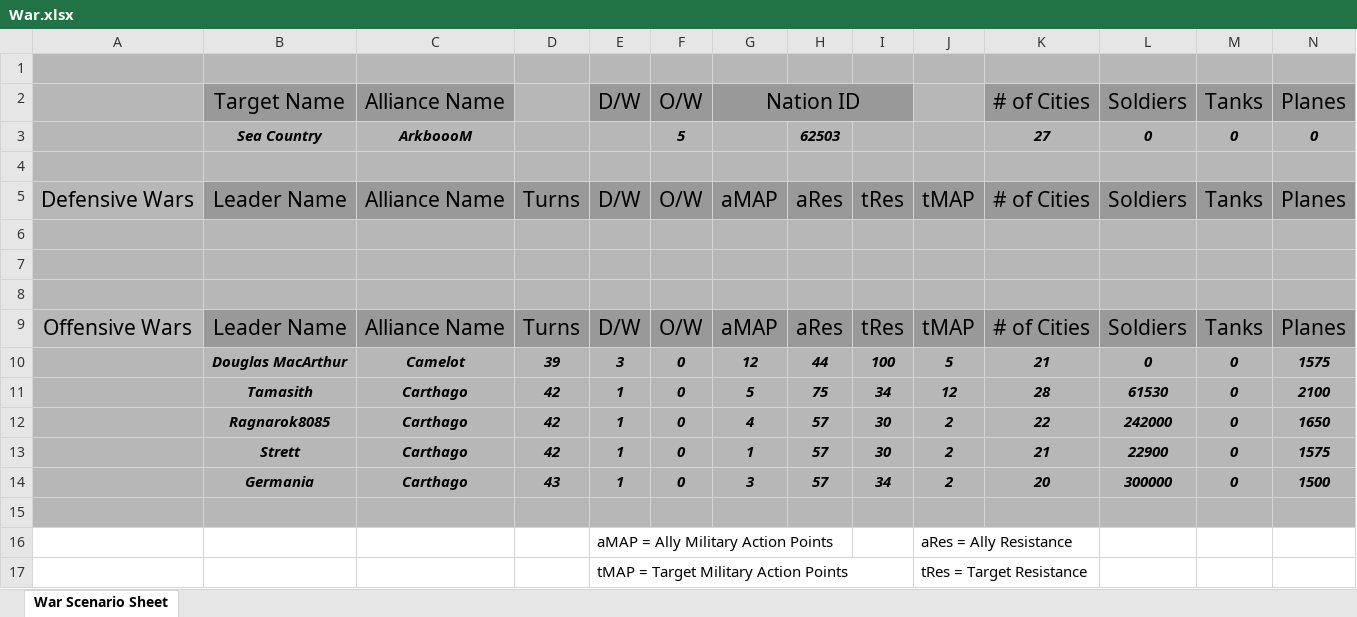
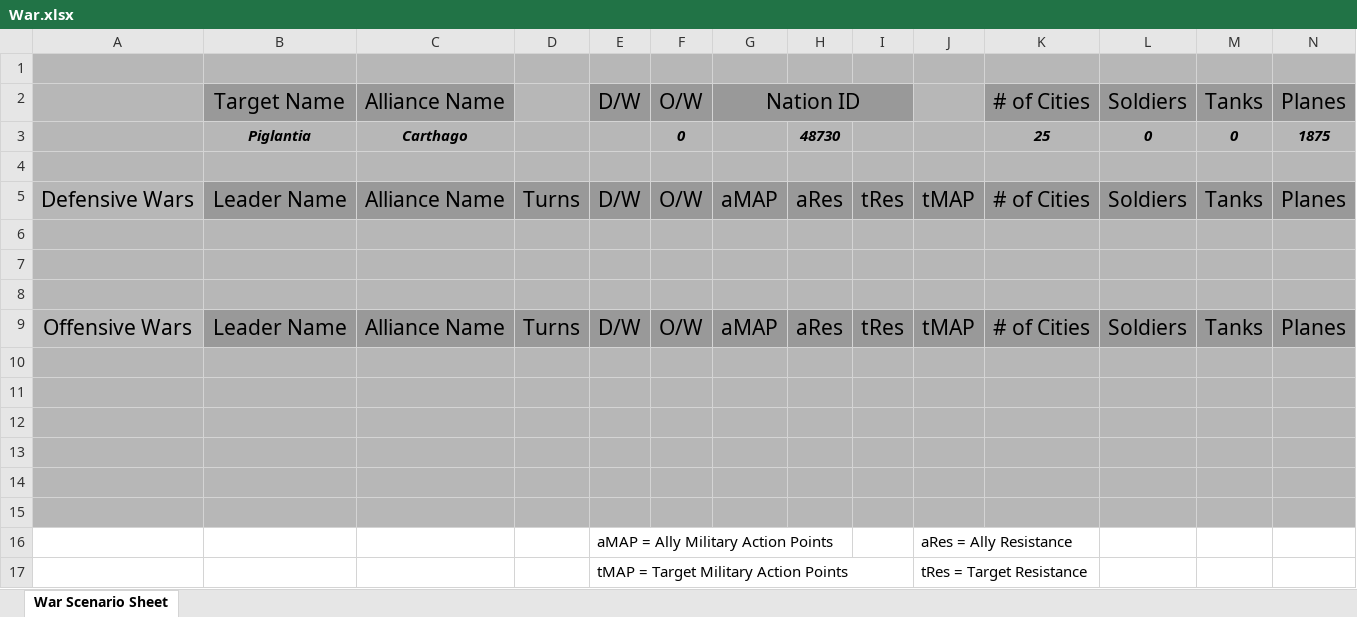
Before and after one commit to zhenyiplusone/Carthago-Discord-Bot, an Excel workbook: spreadsheet/War.xlsx, sheet War Scenario Sheet, drawn as a sheet; only a part is shown; values as stored, in another font and other column widths than the file's, no borders; conditional formats not drawn; removed rows and columns are numbered as before the commit, all else as after; rows hold the shown columns only; the diff names each change by its address in the sheet, - before the commit and + after, or states it on an @@ line.

```diff
--- a/spreadsheet/War.xlsx (sheet War Scenario Sheet)
+++ b/spreadsheet/War.xlsx (sheet War Scenario Sheet)
-row 3:  | Sea Country | ArkboooM |  |  | 5 |  | 62503 |  |  | 27 | 0 | 0 | 0
+row 3:  | Piglantia | Carthago |  |  | 0 |  | 48730 |  |  | 25 | 0 | 0 | 1875
-row 10:  | Douglas MacArthur | Camelot | 39 | 3 | 0 | 12 | 44 | 100 | 5 | 21 | 0 | 0 | 1575
+row 10: (empty)
-row 11:  | Tamasith | Carthago | 42 | 1 | 0 | 5 | 75 | 34 | 12 | 28 | 61530 | 0 | 2100
+row 11: (empty)
-row 12:  | Ragnarok8085 | Carthago | 42 | 1 | 0 | 4 | 57 | 30 | 2 | 22 | 242000 | 0 | 1650
+row 12: (empty)
-row 13:  | Strett | Carthago | 42 | 1 | 0 | 1 | 57 | 30 | 2 | 21 | 22900 | 0 | 1575
+row 13: (empty)
-row 14:  | Germania | Carthago | 43 | 1 | 0 | 3 | 57 | 34 | 2 | 20 | 300000 | 0 | 1500
+row 14: (empty)
```
Also changed, not shown: 2 other files.
